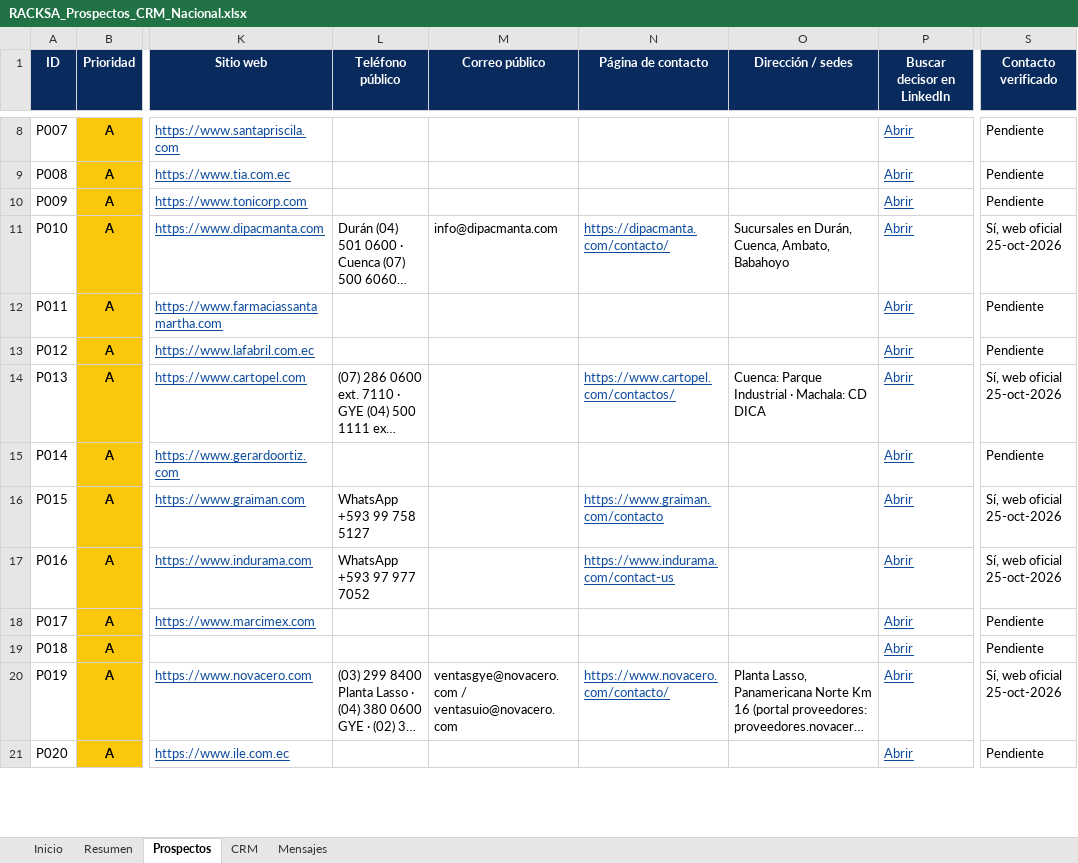
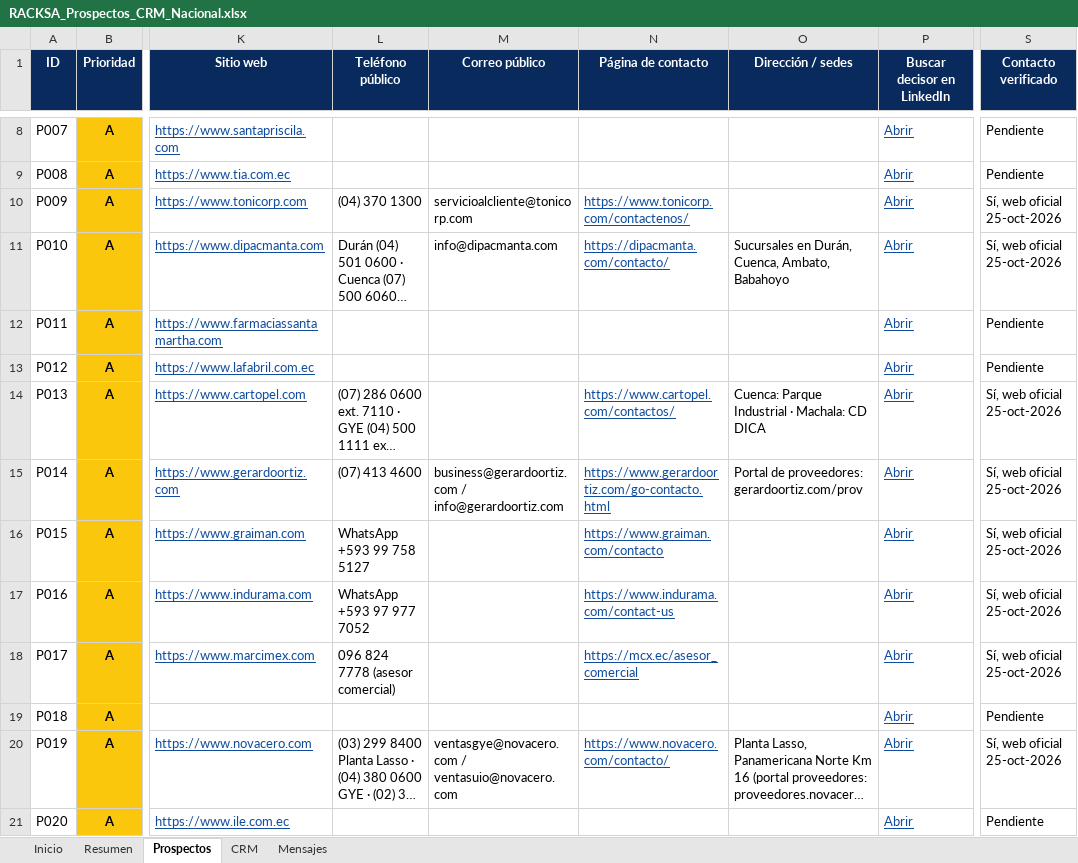
Before and after one commit to anthonymoreira124-bit/Configurador-Racksa, an Excel workbook: ventas/RACKSA_Prospectos_CRM_Nacional.xlsx, sheet Prospectos, drawn as a sheet; only a part is shown, gaps mark what is left out; long unchanged cells end in …; values as stored, in another font and other column widths than the file's, no borders; the diff covers the shown part only; the diff names each change by its address in the sheet, - before the commit and + after, or states it on an @@ line.

```diff
--- a/ventas/RACKSA_Prospectos_CRM_Nacional.xlsx (sheet Prospectos)
+++ b/ventas/RACKSA_Prospectos_CRM_Nacional.xlsx (sheet Prospectos)
-L10 (Teléfono público): (empty)
+L10 (Teléfono público): (04) 370 1300
-M10 (Correo público): (empty)
+M10 (Correo público): servicioalcliente@tonicorp.com
-N10 (Página de contacto): (empty)
+N10 (Página de contacto): https://www.tonicorp.com/contactenos/
-S10 (Contacto verificado): Pendiente
+S10 (Contacto verificado): Sí, web oficial 25-oct-2026
-L15 (Teléfono público): (empty)
+L15 (Teléfono público): (07) 413 4600
-M15 (Correo público): (empty)
+M15 (Correo público): business@gerardoortiz.com / info@gerardoortiz.com
-N15 (Página de contacto): (empty)
+N15 (Página de contacto): https://www.gerardoortiz.com/go-contacto.html
-O15 (Dirección / sedes): (empty)
+O15 (Dirección / sedes): Portal de proveedores: gerardoortiz.com/prov
-S15 (Contacto verificado): Pendiente
+S15 (Contacto verificado): Sí, web oficial 25-oct-2026
-L18 (Teléfono público): (empty)
+L18 (Teléfono público): 096 824 7778 (asesor comercial)
-N18 (Página de contacto): (empty)
+N18 (Página de contacto): https://mcx.ec/asesor_comercial
-S18 (Contacto verificado): Pendiente
+S18 (Contacto verificado): Sí, web oficial 25-oct-2026
```
Also changed, not shown: 94 edited cells elsewhere in this sheet, sheet CRM, sheet Resumen, sheet Mensajes, sheet Inicio.
